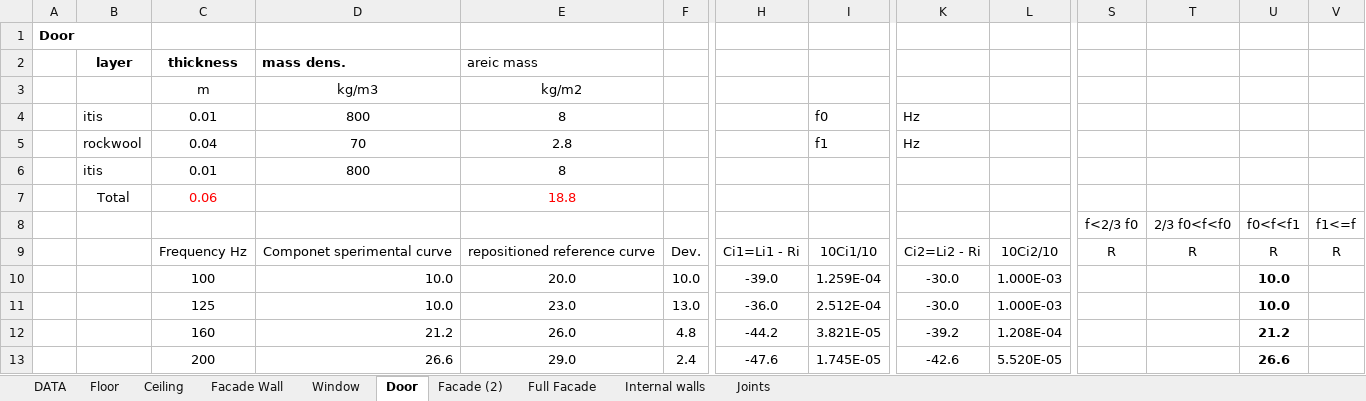
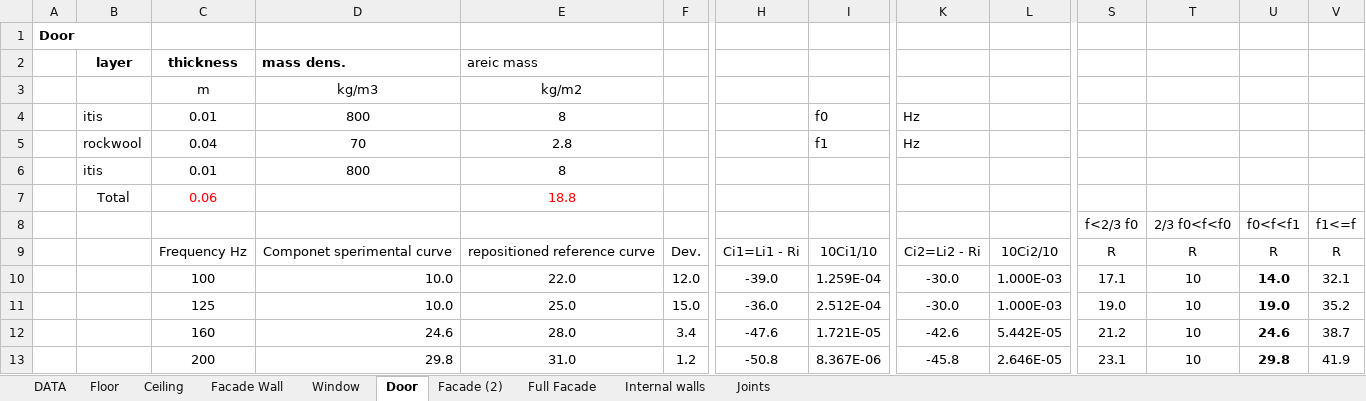
Before and after one commit to MLercari/MusicalAcousticsHWs, an Excel workbook: RoomAcoustics/modulo 1/5_design_room/room_design.xlsm, sheet Door, drawn as a sheet; only a part is shown, gaps mark what is left out; values as stored, in another font and other column widths than the file's, no borders; charts and pictures and conditional formats not drawn; the diff covers the shown part only; the diff names each change by its address in the sheet, - before the commit and + after, or states it on an @@ line.

```diff
--- a/RoomAcoustics/modulo 1/5_design_room/room_design.xlsm (sheet Door)
+++ b/RoomAcoustics/modulo 1/5_design_room/room_design.xlsm (sheet Door)
-E10: 20.0
+E10: 22.0
-F10: 10.0
+F10: 12.0
-S10: (empty)
+S10: 17.1
-T10:T13: (empty)
+T10:T13: 10
-U10: 10.0
+U10: 14.0
-V10: (empty)
+V10: 32.1
-E11: 23.0
+E11: 25.0
-F11: 13.0
+F11: 15.0
-S11: (empty)
+S11: 19.0
-U11: 10.0
+U11: 19.0
-V11: (empty)
+V11: 35.2
-D12: 21.2
+D12: 24.6
-E12: 26.0
+E12: 28.0
-F12: 4.8
+F12: 3.4
-H12: -44.2
+H12: -47.6
-I12: 3.821E-05
+I12: 1.721E-05
-K12: -39.2
+K12: -42.6
-L12: 1.208E-04
+L12: 5.442E-05
-S12: (empty)
+S12: 21.2
-U12: 21.2
+U12: 24.6
-V12: (empty)
+V12: 38.7
-D13: 26.6
+D13: 29.8
-E13: 29.0
+E13: 31.0
-F13: 2.4
+F13: 1.2
-H13: -47.6
+H13: -50.8
-I13: 1.745E-05
+I13: 8.367E-06
-K13: -42.6
+K13: -45.8
-L13: 5.520E-05
+L13: 2.646E-05
-S13: (empty)
+S13: 23.1
-U13: 26.6
+U13: 29.8
-V13: (empty)
+V13: 41.9
```
Also changed, not shown: 127 edited cells elsewhere in this sheet, sheet Full Facade, sheet Facade (2), sheet DATA, formulas that keep their value, charts or pictures, RoomAcoustics/modulo 1/4_impact_sound/Es.6.xlsm.
